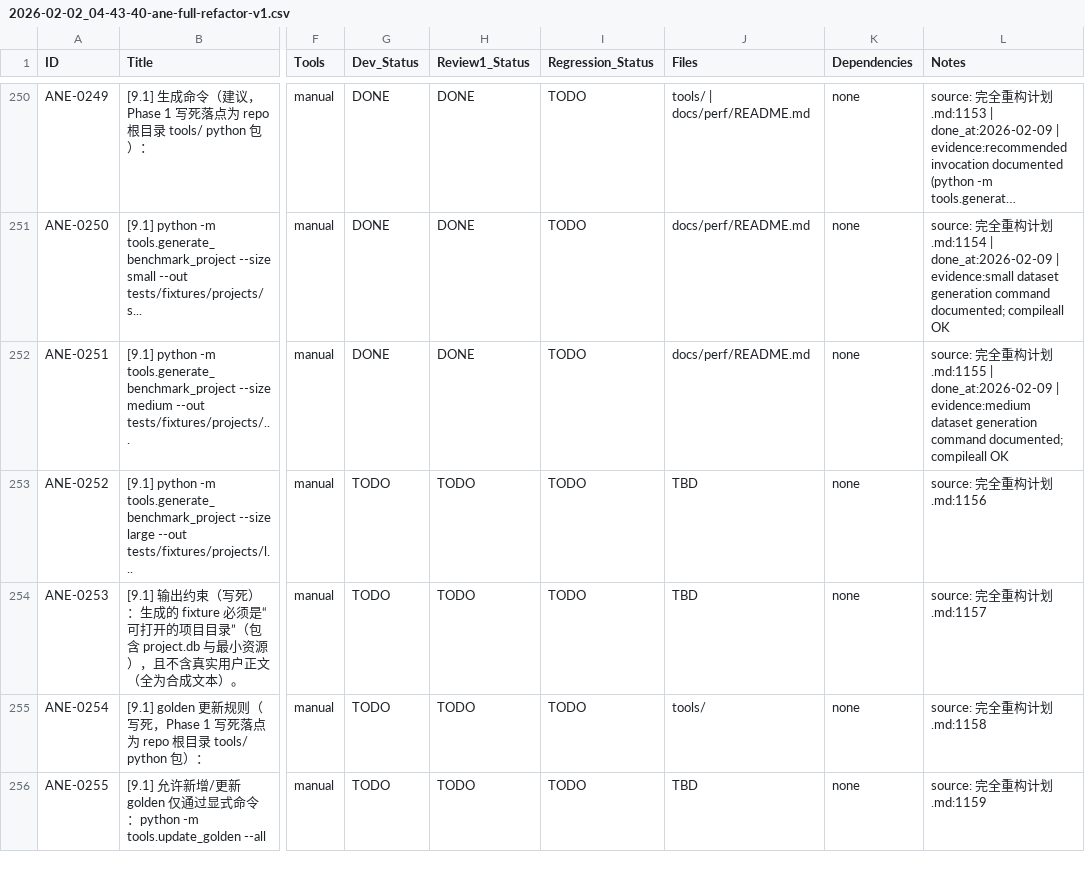
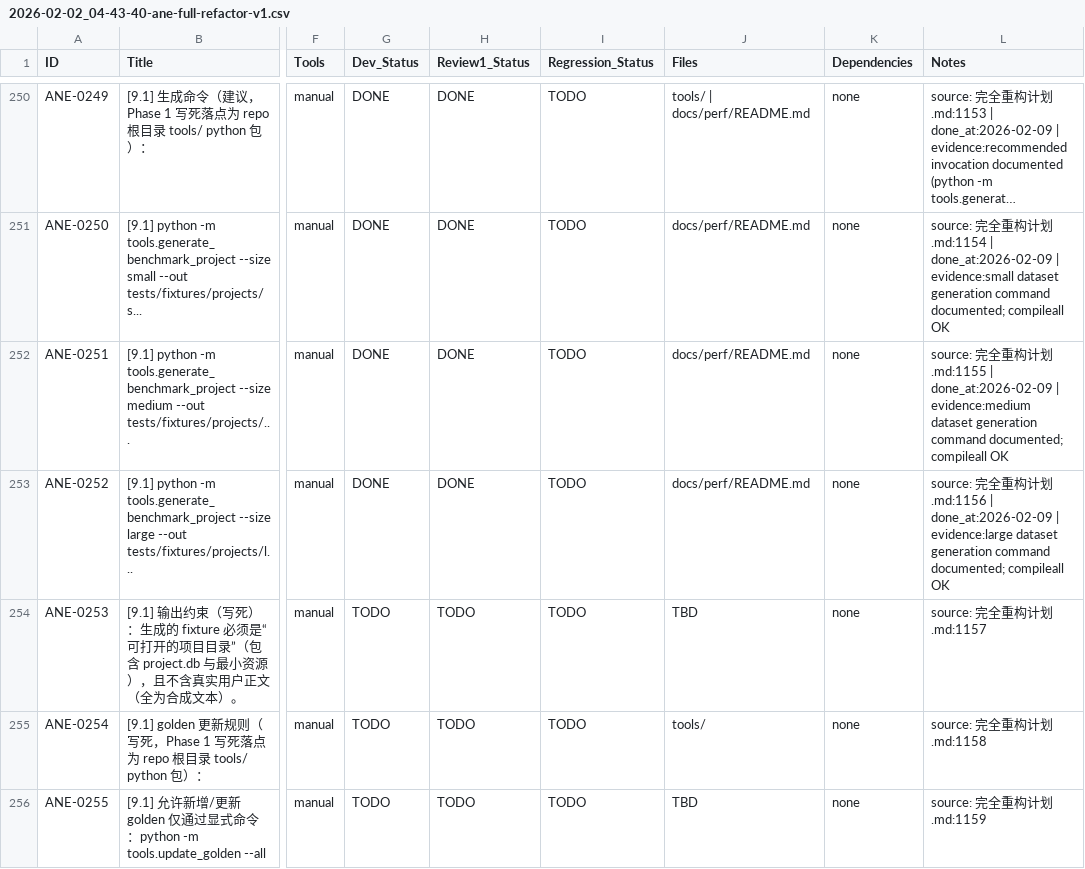
Before and after one commit to inliver233/Ai-Novel-Editor, a CSV file: issues/2026-02-02_04-43-40-ane-full-refactor-v1.csv, drawn as a sheet; only a part is shown, gaps mark what is left out; long unchanged cells end in …; the diff names each change by its address in the sheet, - before the commit and + after, or states it on an @@ line.

Commit message:
[ANE-0252] [9.1] python -m tools.generate_benchmark_project --size large --out tests/fixtures/projects/l...

```diff
--- a/issues/2026-02-02_04-43-40-ane-full-refactor-v1.csv
+++ b/issues/2026-02-02_04-43-40-ane-full-refactor-v1.csv
-G253 (Dev_Status): TODO
+G253 (Dev_Status): DONE
-H253 (Review1_Status): TODO
+H253 (Review1_Status): DONE
-J253 (Files): TBD
+J253 (Files): docs/perf/README.md
-L253 (Notes): …划.md:1156
+L253 (Notes): …划.md:1156 | done_at:2026-02-09 | evidence:large dataset generation command documented; compileall OK
```
Also changed, not shown: 1 other file.
